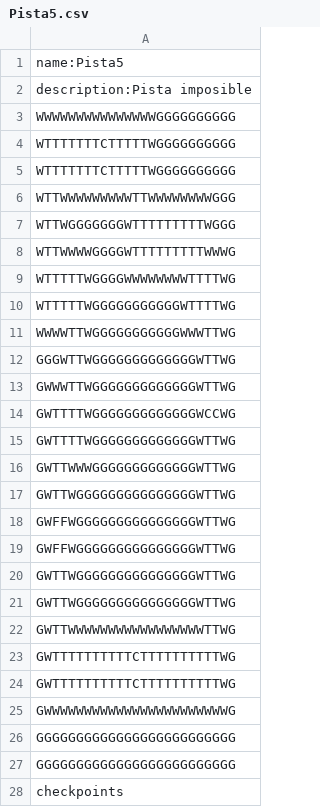
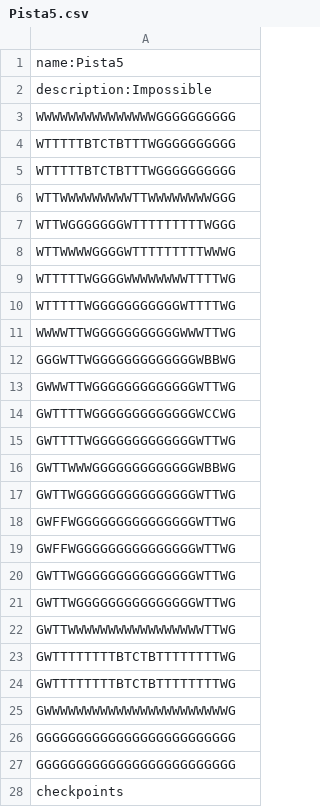
Before and after one commit to DavidToroHrr/RepoProyectoRacing2DForWindows, a CSV file: src/data/maps/Pista5.csv, drawn as a sheet; only a part is shown.

```diff
--- a/src/data/maps/Pista5.csv
+++ b/src/data/maps/Pista5.csv
@@ -1,6 +1,6 @@
 name:Pista5
-description:Pista imposible
+description:Impossible
 WWWWWWWWWWWWWWWGGGGGGGGGG
-WTTTTTTTCTTTTTWGGGGGGGGGG
-WTTTTTTTCTTTTTWGGGGGGGGGG
+WTTTTTBTCTBTTTWGGGGGGGGGG
+WTTTTTBTCTBTTTWGGGGGGGGGG
 WTTWWWWWWWWWTTWWWWWWWWGGG
@@ -11,3 +11,3 @@ WTTTTTWGGGGGGGGGGGWTTTTWG
 WWWWTTWGGGGGGGGGGGWWWTTWG
-GGGWTTWGGGGGGGGGGGGGWTTWG
+GGGWTTWGGGGGGGGGGGGGWBBWG
 GWWWTTWGGGGGGGGGGGGGWTTWG
@@ -15,3 +15,3 @@ GWTTTTWGGGGGGGGGGGGGWCCWG
 GWTTTTWGGGGGGGGGGGGGWTTWG
-GWTTWWWGGGGGGGGGGGGGWTTWG
+GWTTWWWGGGGGGGGGGGGGWBBWG
 GWTTWGGGGGGGGGGGGGGGWTTWG
@@ -22,4 +22,4 @@ GWTTWGGGGGGGGGGGGGGGWTTWG
 GWTTWWWWWWWWWWWWWWWWWTTWG
-GWTTTTTTTTTTCTTTTTTTTTTWG
-GWTTTTTTTTTTCTTTTTTTTTTWG
+GWTTTTTTTTBTCTBTTTTTTTTWG
+GWTTTTTTTTBTCTBTTTTTTTTWG
 GWWWWWWWWWWWWWWWWWWWWWWWG
```
Also changed, not shown: src/data/maps/Pista1.csv, src/data/maps/Pista2.csv, 4 other files.
